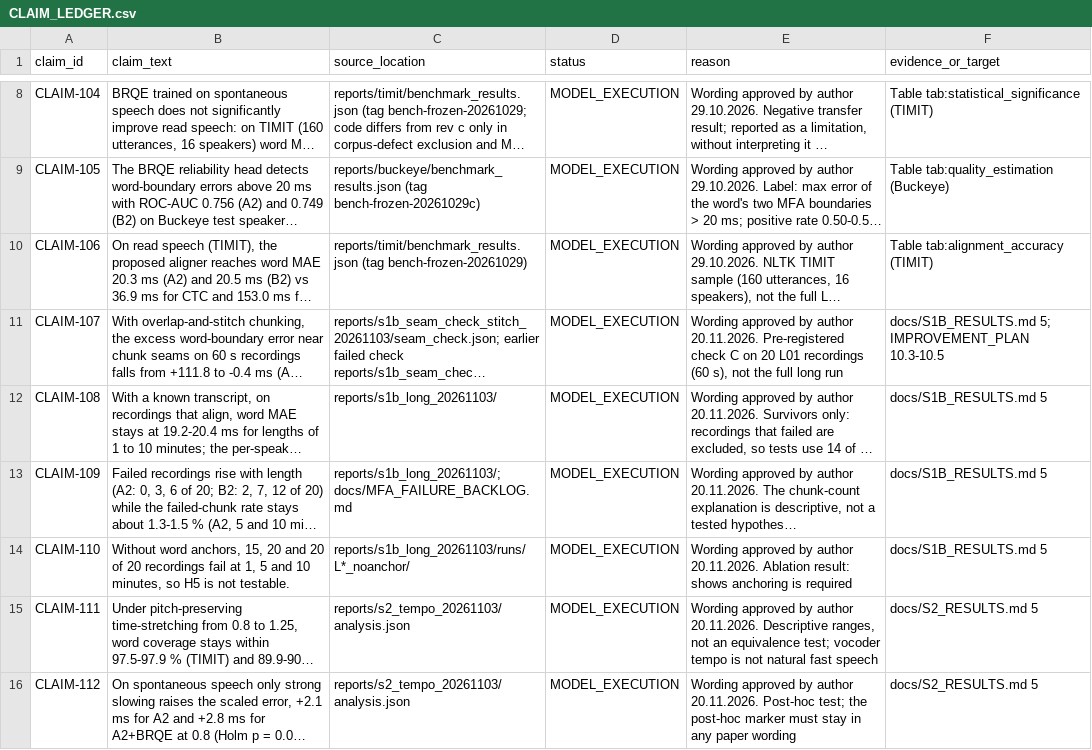
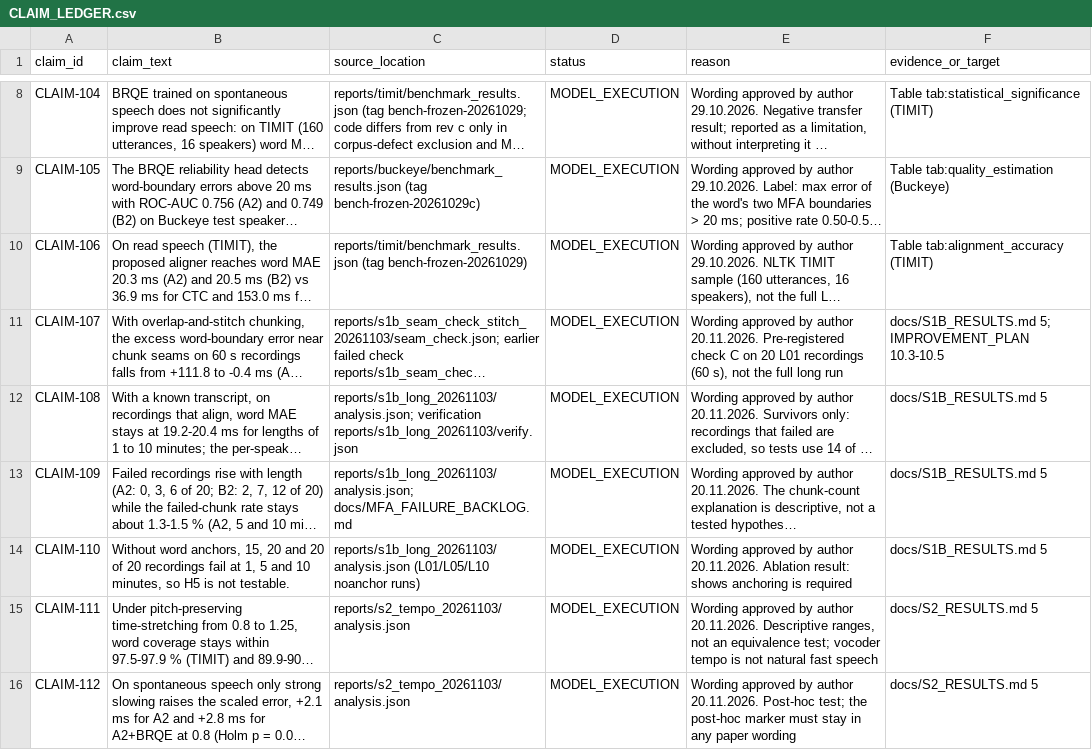
Before and after one commit to asqarnurym/local-subtitle-workbench, a CSV file: docs/CLAIM_LEDGER.csv, drawn as a sheet; only a part is shown, gaps mark what is left out; long unchanged cells end in …; the diff names each change by its address in the sheet, - before the commit and + after, or states it on an @@ line.

Commit message:
Point CLAIM-108 to CLAIM-110 at concrete evidence files so the evidence audit resolves them

```diff
--- a/docs/CLAIM_LEDGER.csv
+++ b/docs/CLAIM_LEDGER.csv
-C12 (source_location): reports/s1b_long_20261103/
+C12 (source_location): reports/s1b_long_20261103/analysis.json; verification reports/s1b_long_20261103/verify.json
-C13 (source_location): reports/s1b_long_20261103/; docs/MFA_FAILURE_BACKLOG.md
+C13 (source_location): reports/s1b_long_20261103/analysis.json; docs/MFA_FAILURE_BACKLOG.md
-C14 (source_location): reports/s1b_long_20261103/runs/L*_noanchor/
+C14 (source_location): reports/s1b_long_20261103/analysis.json (L01/L05/L10 noanchor runs)
```
